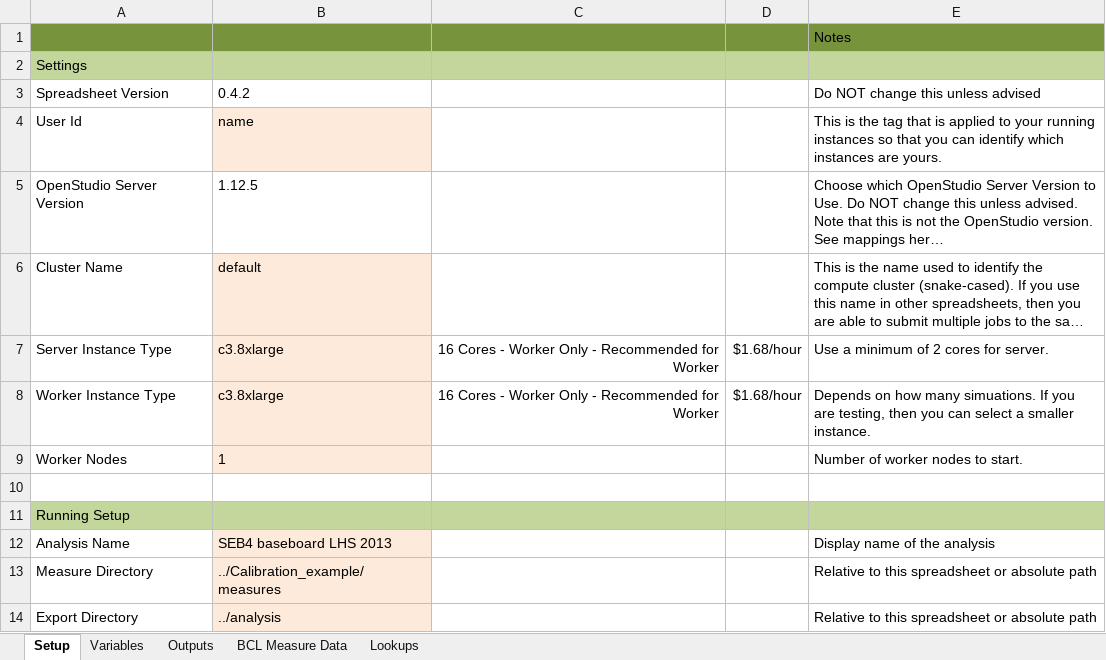
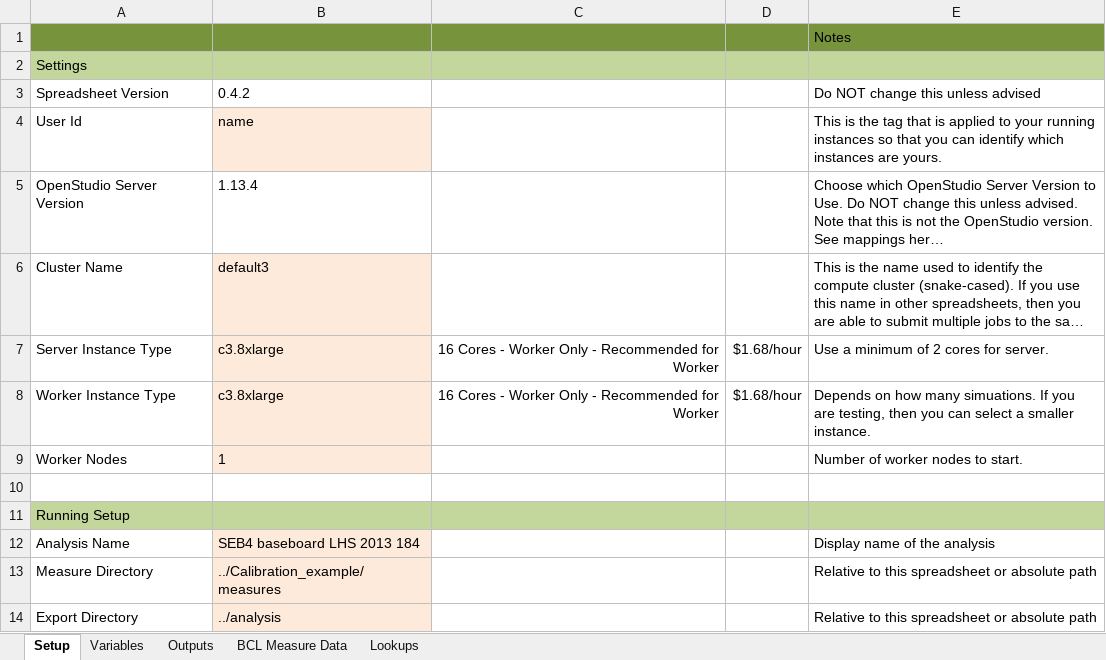
Before and after one commit to NREL/OpenStudio-analysis-spreadsheet, an Excel workbook: projects/SEB_LHS_2013.xlsx, sheet Setup, drawn as a sheet; only a part is shown; long unchanged cells end in …; values as stored, in another font and other column widths than the file's, no borders; the diff names each change by its address in the sheet, - before the commit and + after, or states it on an @@ line.

```diff
--- a/projects/SEB_LHS_2013.xlsx (sheet Setup)
+++ b/projects/SEB_LHS_2013.xlsx (sheet Setup)
-B5: 1.12.5
+B5: 1.13.4
-B6: default
+B6: default3
-B12: SEB4 baseboard LHS 2013
+B12: SEB4 baseboard LHS 2013 184
```
Also changed, not shown: projects/SEB_calibration_NSGA_2013.xlsx, projects/SEB_calibration_PSO_2013.xlsx, 3 other files.
